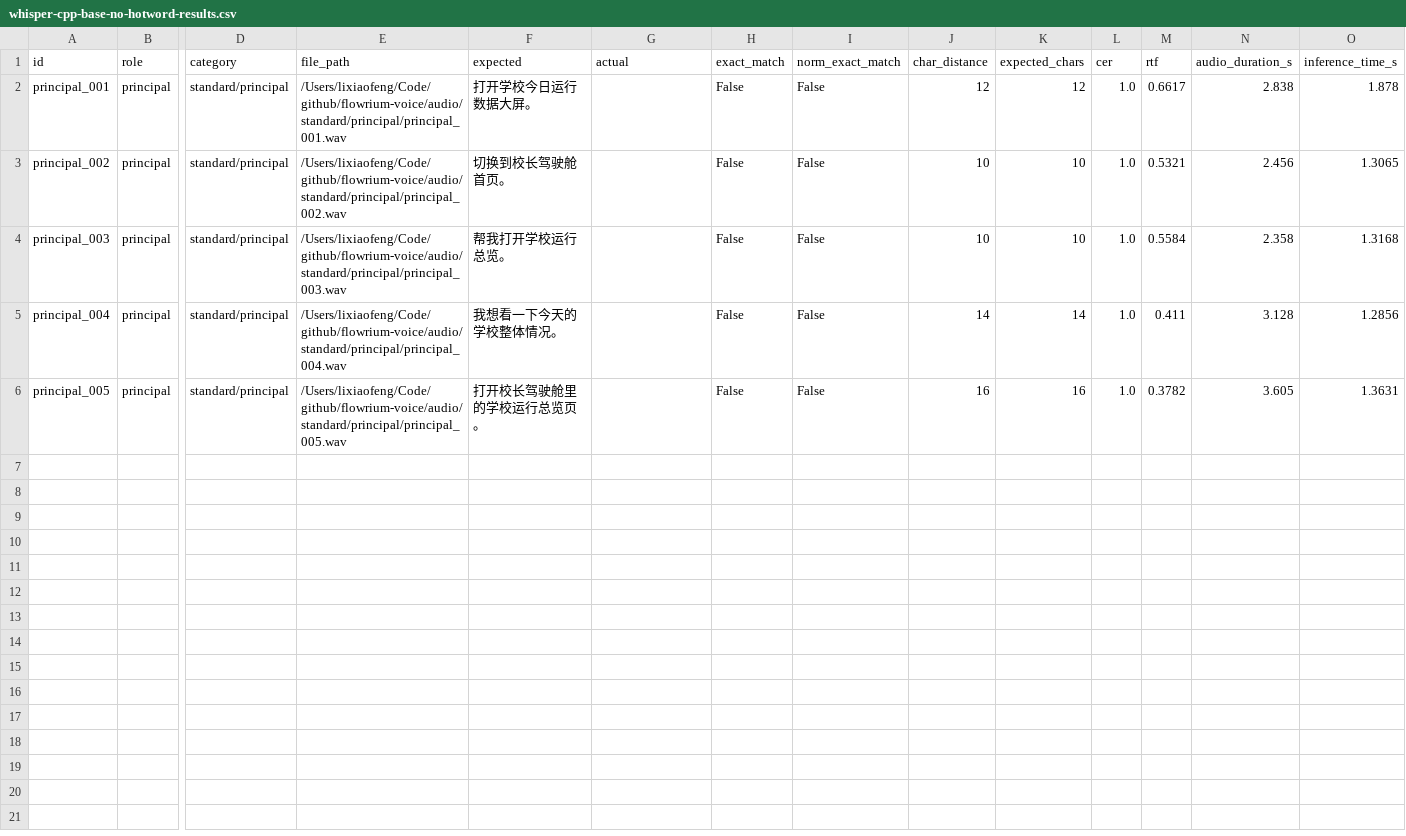
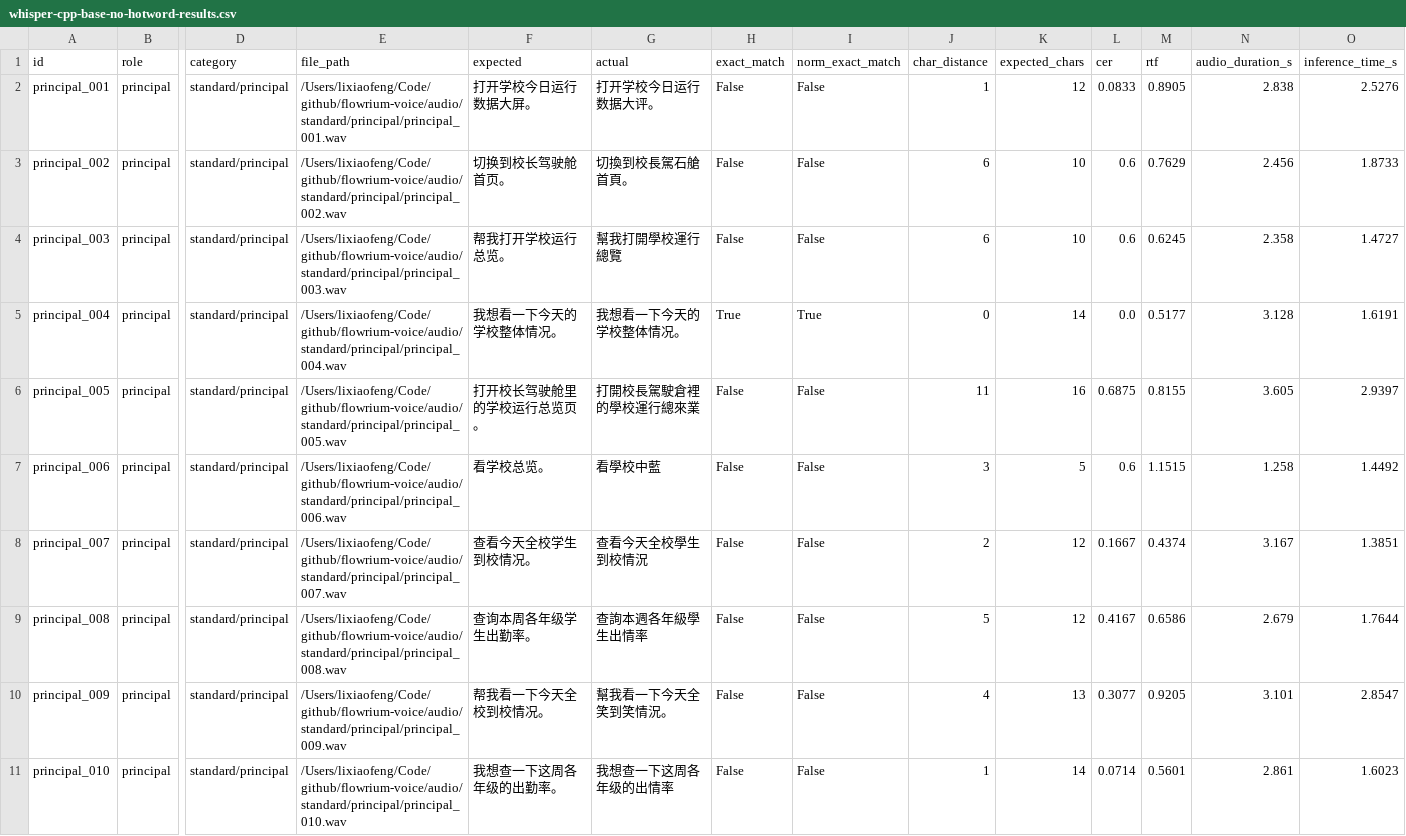
Before and after one commit to flowrium/flowrium-voice, a CSV file: verification-3-edge/whisper.cpp/results/whisper-cpp-base-no-hotword-results.csv, drawn as a sheet; only a part is shown, gaps mark what is left out; rows hold the shown columns only; the diff names each change by its address in the sheet, - before the commit and + after, or states it on an @@ line.

```diff
--- a/verification-3-edge/whisper.cpp/results/whisper-cpp-base-no-hotword-results.csv
+++ b/verification-3-edge/whisper.cpp/results/whisper-cpp-base-no-hotword-results.csv
-G2 (actual): (empty)
+G2 (actual): 打开学校今日运行数据大评。
-J2 (char_distance): 12
+J2 (char_distance): 1
-L2 (cer): 1.0
+L2 (cer): 0.0833
-M2 (rtf): 0.6617
+M2 (rtf): 0.8905
-O2 (inference_time_s): 1.878
+O2 (inference_time_s): 2.5276
-G3 (actual): (empty)
+G3 (actual): 切換到校長駕石艙首頁。
-J3:J4 (char_distance): 10
+J3:J4 (char_distance): 6
-L3:L4 (cer): 1.0
+L3:L4 (cer): 0.6
-M3 (rtf): 0.5321
+M3 (rtf): 0.7629
-O3 (inference_time_s): 1.3065
+O3 (inference_time_s): 1.8733
-G4 (actual): (empty)
+G4 (actual): 幫我打開學校運行總覽
-M4 (rtf): 0.5584
+M4 (rtf): 0.6245
-O4 (inference_time_s): 1.3168
+O4 (inference_time_s): 1.4727
-G5 (actual): (empty)
+G5 (actual): 我想看一下今天的学校整体情况。
-H5 (exact_match): False
+H5 (exact_match): True
-I5 (norm_exact_match): False
+I5 (norm_exact_match): True
-J5 (char_distance): 14
+J5 (char_distance): 0
-L5 (cer): 1.0
+L5 (cer): 0.0
-M5 (rtf): 0.411
+M5 (rtf): 0.5177
-O5 (inference_time_s): 1.2856
+O5 (inference_time_s): 1.6191
-G6 (actual): (empty)
+G6 (actual): 打開校長駕駛倉裡的學校運行總來業
-J6 (char_distance): 16
+J6 (char_distance): 11
-L6 (cer): 1.0
+L6 (cer): 0.6875
-M6 (rtf): 0.3782
+M6 (rtf): 0.8155
-O6 (inference_time_s): 1.3631
+O6 (inference_time_s): 2.9397
+row 7: principal_006 | principal | standard/principal | /Users/lixiaofeng/Code/github/flowrium-voice/audio/standard/principal/principal_006.wav | 看学校总览。 | 看學校中藍 | False | False | 3 | 5 | 0.6 | 1.1515 | 1.258 | 1.4492
+row 8: principal_007 | principal | standard/principal | /Users/lixiaofeng/Code/github/flowrium-voice/audio/standard/principal/principal_007.wav | 查看今天全校学生到校情况。 | 查看今天全校學生到校情況 | False | False | 2 | 12 | 0.1667 | 0.4374 | 3.167 | 1.3851
+row 9: principal_008 | principal | standard/principal | /Users/lixiaofeng/Code/github/flowrium-voice/audio/standard/principal/principal_008.wav | 查询本周各年级学生出勤率。 | 查詢本週各年級學生出情率 | False | False | 5 | 12 | 0.4167 | 0.6586 | 2.679 | 1.7644
+row 10: principal_009 | principal | standard/principal | /Users/lixiaofeng/Code/github/flowrium-voice/audio/standard/principal/principal_009.wav | 帮我看一下今天全校到校情况。 | 幫我看一下今天全笑到笑情況。 | False | False | 4 | 13 | 0.3077 | 0.9205 | 3.101 | 2.8547
+row 11: principal_010 | principal | standard/principal | /Users/lixiaofeng/Code/github/flowrium-voice/audio/standard/principal/principal_010.wav | 我想查一下这周各年级的出勤率。 | 我想查一下这周各年级的出情率 | False | False | 1 | 14 | 0.0714 | 0.5601 | 2.861 | 1.6023
```
Also changed, not shown: 19 other files.
